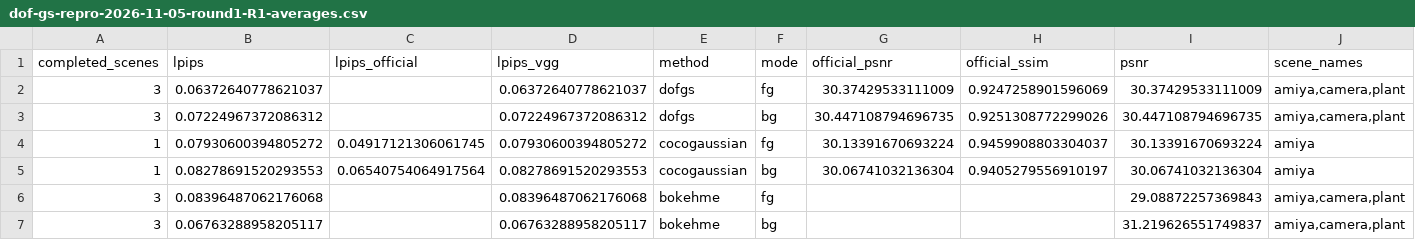
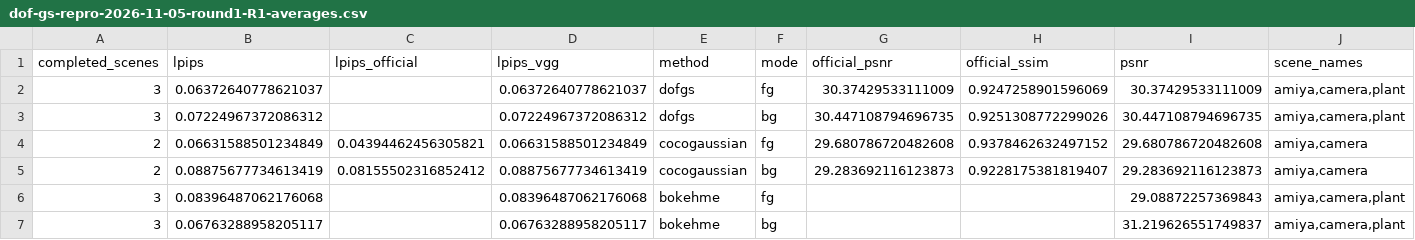
Before and after one commit to mengmcy1/OPPO-depth-guided-video-bokeh, a CSV file: 03_实验记录/records/dof-gs-repro-2026-11-05-round1-R1-averages.csv, drawn as a sheet; only a part is shown; removed rows and columns are numbered as before the commit, all else as after; rows hold the shown columns only; the diff names each change by its address in the sheet, - before the commit and + after, or states it on an @@ line.

```diff
--- a/03_实验记录/records/dof-gs-repro-2026-11-05-round1-R1-averages.csv
+++ b/03_实验记录/records/dof-gs-repro-2026-11-05-round1-R1-averages.csv
-row 4: 1 | 0.07930600394805272 | 0.04917121306061745 | 0.07930600394805272 | cocogaussian | fg | 30.13391670693224 | 0.9459908803304037 | 30.13391670693224 | amiya
-row 5: 1 | 0.08278691520293553 | 0.06540754064917564 | 0.08278691520293553 | cocogaussian | bg | 30.06741032136304 | 0.9405279556910197 | 30.06741032136304 | amiya
+row 4: 2 | 0.06631588501234849 | 0.04394462456305821 | 0.06631588501234849 | cocogaussian | fg | 29.680786720482608 | 0.9378462632497152 | 29.680786720482608 | amiya,camera
+row 5: 2 | 0.08875677734613419 | 0.08155502316852412 | 0.08875677734613419 | cocogaussian | bg | 29.283692116123873 | 0.9228175381819407 | 29.283692116123873 | amiya,camera
```
Also changed, not shown: 03_实验记录/records/dof-gs-repro-2026-11-05-round1-A-and-R0.csv, 03_实验记录/records/dof-gs-repro-2026-11-05-round1-R1.csv, 4 other files.
